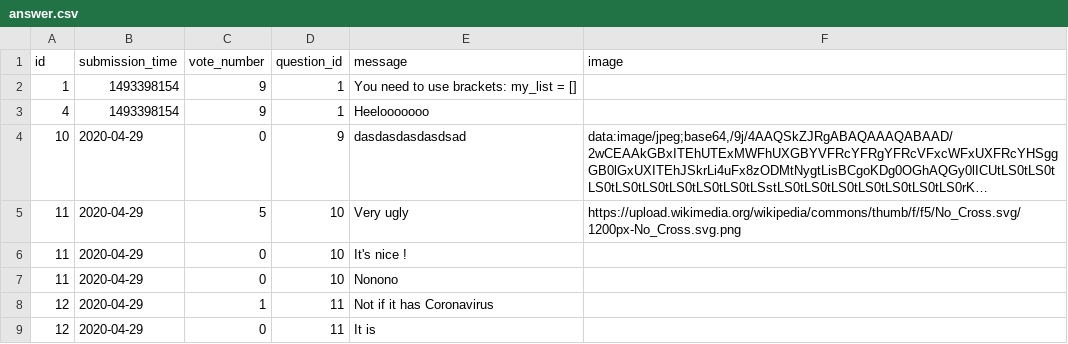
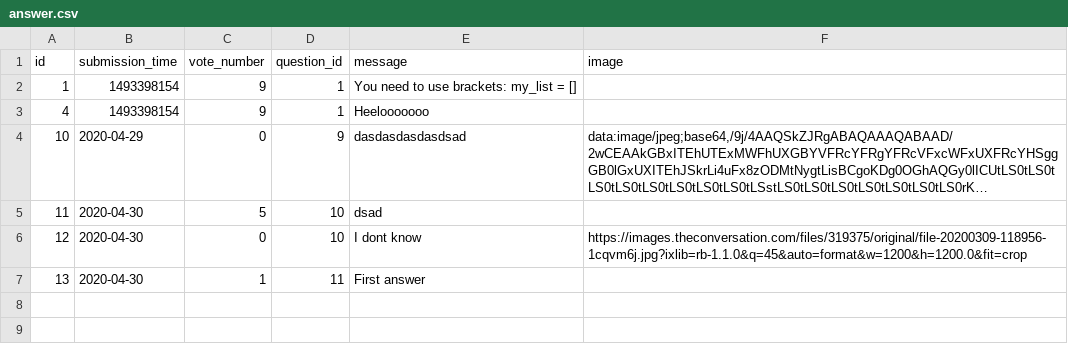
Before and after one commit to VGabriel45/AskMate, a CSV file: answer.csv, drawn as a sheet; long unchanged cells end in …; removed rows and columns are numbered as before the commit, all else as after; the diff names each change by its address in the sheet, - before the commit and + after, or states it on an @@ line.

```diff
--- a/answer.csv
+++ b/answer.csv
-B5 (submission_time): 2020-04-29
+B5 (submission_time): 2020-04-30
-E5 (message): Very ugly
+E5 (message): dsad
-F5 (image): https://upload.wikimedia.org/wikipedia/commons/thumb/f/f5/No_Cross.svg/1200px-No_Cross.svg.png
+F5 (image): (empty)
-row 6: 11 | 2020-04-29 | 0 | 10 | It's nice !
-row 7: 11 | 2020-04-29 | 0 | 10 | Nonono
-row 8: 12 | 2020-04-29 | 1 | 11 | Not if it has Coronavirus
-B6 (submission_time): 2020-04-29
+B6 (submission_time): 2020-04-30
-D6 (question_id): 11
+D6 (question_id): 10
-E6 (message): It is
+E6 (message): I dont know
-F6 (image): (empty)
+F6 (image): https://images.theconversation.com/files/319375/original/file-20200309-118956-1cqvm6j.jpg?ixlib=rb-1.1.0&q=45&auto=format&w=1200&h=1200.0&fit=crop
+row 7: 13 | 2020-04-30 | 1 | 11 | First answer
```
Also changed, not shown: question.csv, 7 other files.
